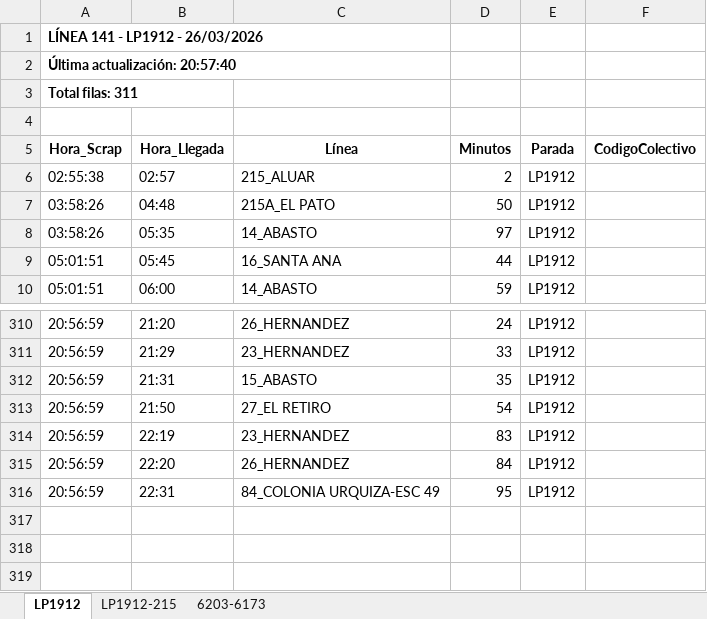
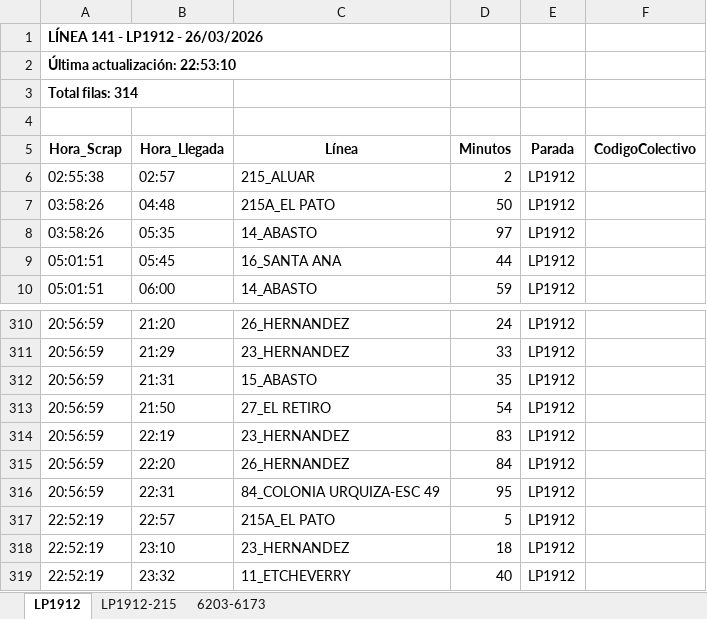
Before and after one commit to palomac00/recolector-colectivos, an Excel workbook: data/horarios-141-2026-03-26.xlsx, sheet LP1912, drawn as a sheet; only a part is shown, gaps mark what is left out; values as stored, in another font and other column widths than the file's, no borders; the diff names each change by its address in the sheet, - before the commit and + after, or states it on an @@ line.

```diff
--- a/data/horarios-141-2026-03-26.xlsx (sheet LP1912)
+++ b/data/horarios-141-2026-03-26.xlsx (sheet LP1912)
-A2 (Hora_Scrap): Última actualización: 20:57:40
+A2 (Hora_Scrap): Última actualización: 22:53:10
-A3 (Hora_Scrap): Total filas: 311
+A3 (Hora_Scrap): Total filas: 314
+row 317: 22:52:19 | 22:57 | 215A_EL PATO | 5 | LP1912
+row 318: 22:52:19 | 23:10 | 23_HERNANDEZ | 18 | LP1912
+row 319: 22:52:19 | 23:32 | 11_ETCHEVERRY | 40 | LP1912
```
Also changed, not shown: sheet LP1912-215, sheet 6203-6173, 2 other files.
